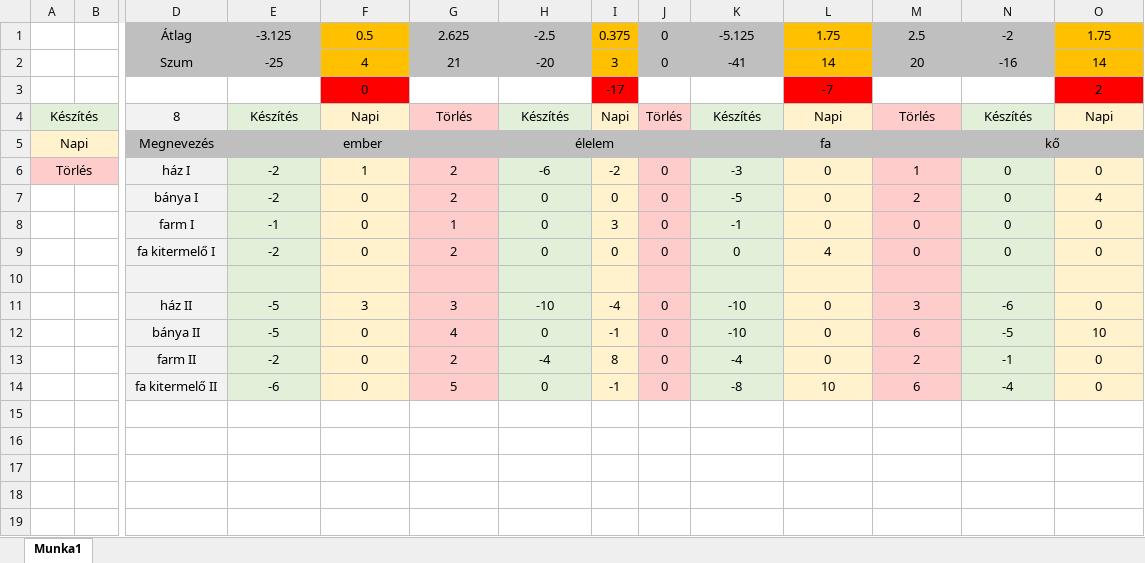
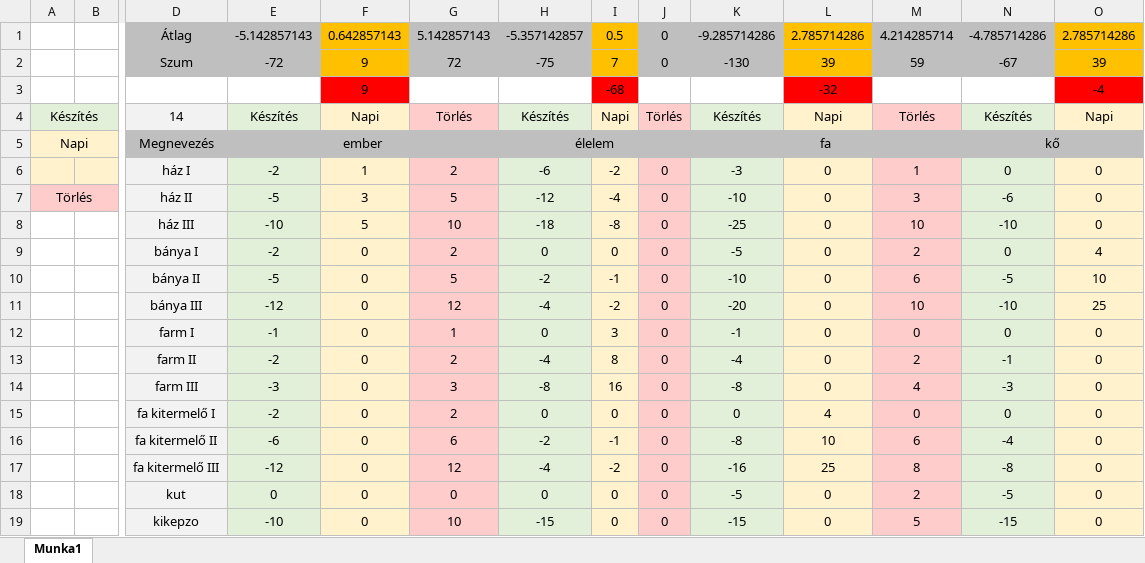
Before and after one commit to csongorhg/BuilderGameSpinners, an Excel workbook: core/src/com/mygdx/game/gameAranyok/game arányok.xlsx, sheet Munka1, drawn as a sheet; only a part is shown, gaps mark what is left out; values as stored, in another font and other column widths than the file's, no borders; removed rows and columns are numbered as before the commit, all else as after; rows hold the shown columns only; the diff names each change by its address in the sheet, - before the commit and + after, or states it on an @@ line.

Commit message:
arányok frissitve

```diff
--- a/core/src/com/mygdx/game/gameAranyok/game arányok.xlsx (sheet Munka1)
+++ b/core/src/com/mygdx/game/gameAranyok/game arányok.xlsx (sheet Munka1)
-row 1:  |  | Átlag | -3.125 | 0.5 | 2.625 | -2.5 | 0.375 | 0 | -5.125 | 1.75 | 2.5 | -2 | 1.75
-row 2:  |  | Szum | -25 | 4 | 21 | -20 | 3 | 0 | -41 | 14 | 20 | -16 | 14
-row 3:  |  |  |  | 0 |  |  | -17 |  |  | -7 |  |  | 2
+row 1:  |  | Átlag | -5.142857143 | 0.642857143 | 5.142857143 | -5.357142857 | 0.5 | 0 | -9.285714286 | 2.785714286 | 4.214285714 | -4.785714286 | 2.785714286
+row 2:  |  | Szum | -72 | 9 | 72 | -75 | 7 | 0 | -130 | 39 | 59 | -67 | 39
+row 3:  |  |  |  | 9 |  |  | -68 |  |  | -32 |  |  | -4
-D4: 8
+D4: 14
-A6: Törlés
+A6: (empty)
-A6:B6 fill: #FFCCCC
+A6:B6 fill: #FFF2CC
-A6:B6 merged
+row 7: Törlés |  | ház II | -5 | 3 | 5 | -12 | -4 | 0 | -10 | 0 | 3 | -6 | 0
+row 8:  |  | ház III | -10 | 5 | 10 | -18 | -8 | 0 | -25 | 0 | 10 | -10 | 0
+row 10:  |  | bánya II | -5 | 0 | 5 | -2 | -1 | 0 | -10 | 0 | 6 | -5 | 10
+row 11:  |  | bánya III | -12 | 0 | 12 | -4 | -2 | 0 | -20 | 0 | 10 | -10 | 25
+row 14:  |  | farm III | -3 | 0 | 3 | -8 | 16 | 0 | -8 | 0 | 4 | -3 | 0
-row 10: (empty)
-row 11:  |  | ház II | -5 | 3 | 3 | -10 | -4 | 0 | -10 | 0 | 3 | -6 | 0
-row 12:  |  | bánya II | -5 | 0 | 4 | 0 | -1 | 0 | -10 | 0 | 6 | -5 | 10
-G16: 5
+G16: 6
-H16: 0
+H16: -2
+row 17:  |  | fa kitermelő III | -12 | 0 | 12 | -4 | -2 | 0 | -16 | 25 | 8 | -8 | 0
+row 18:  |  | kut | 0 | 0 | 0 | 0 | 0 | 0 | -5 | 0 | 2 | -5 | 0
+row 19:  |  | kikepzo | -10 | 0 | 10 | -15 | 0 | 0 | -15 | 0 | 5 | -15 | 0
```
